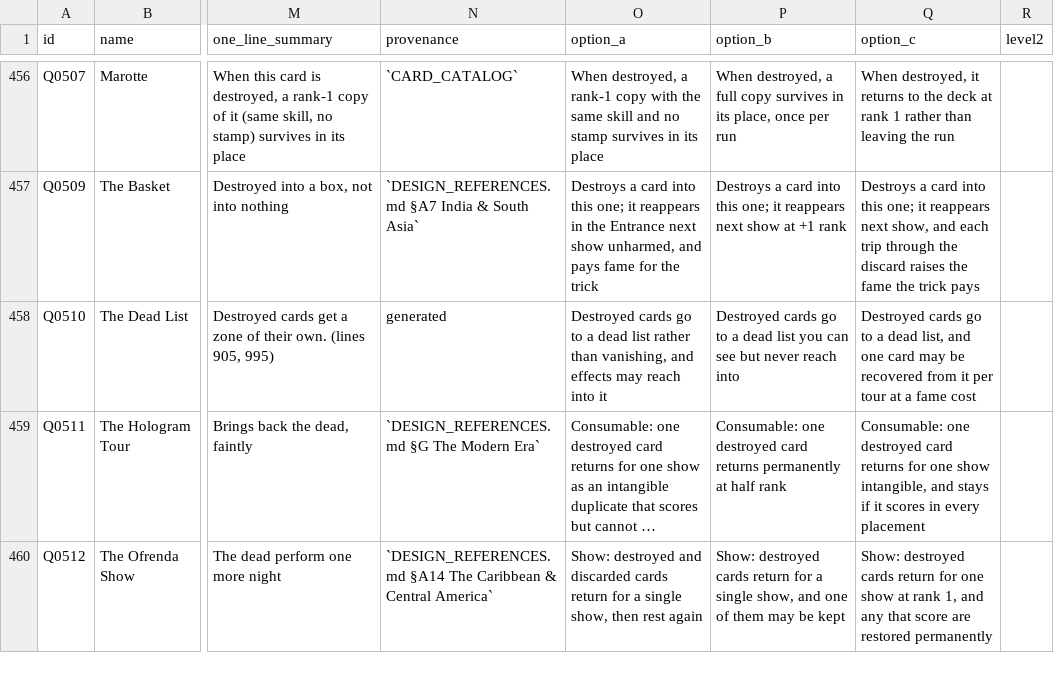
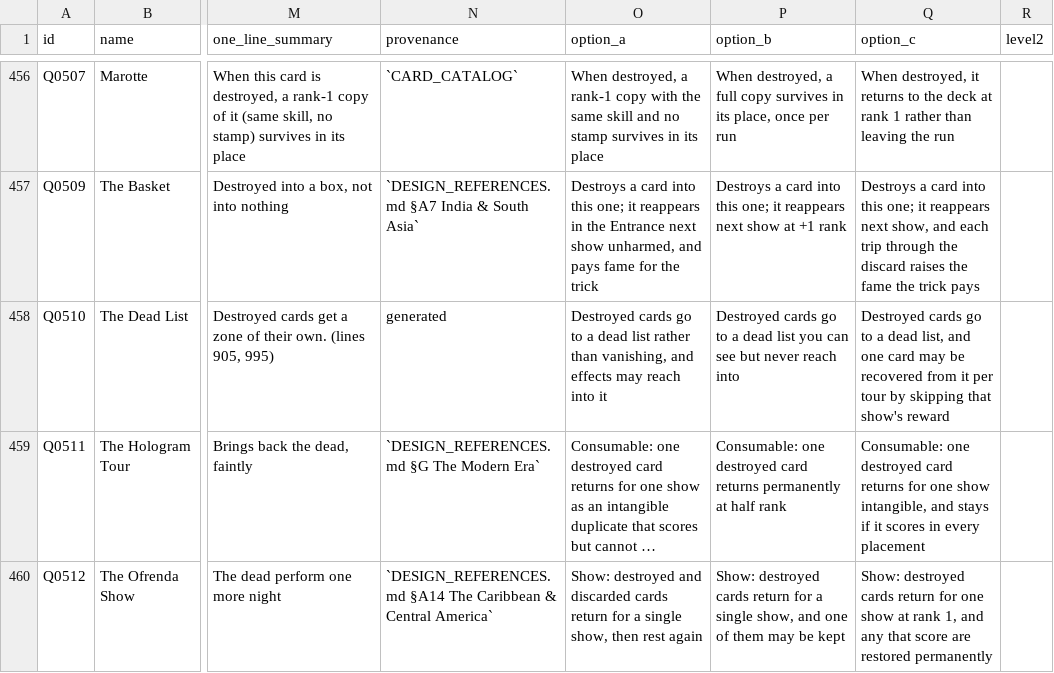
Before and after one commit to ucsdRgross/gamedev, a CSV file: solatro/design/effect-review/EFFECTS.csv, drawn as a sheet; only a part is shown, gaps mark what is left out; long unchanged cells end in …; the diff covers the shown part only; the diff names each change by its address in the sheet, - before the commit and + after, or states it on an @@ line.

```diff
--- a/solatro/design/effect-review/EFFECTS.csv
+++ b/solatro/design/effect-review/EFFECTS.csv
-Q458 (option_c): …per tour at a fame cost
+Q458 (option_c): …per tour by skipping that show's reward
```
Also changed, not shown: 32 edited cells elsewhere in this file, 41 other files.
